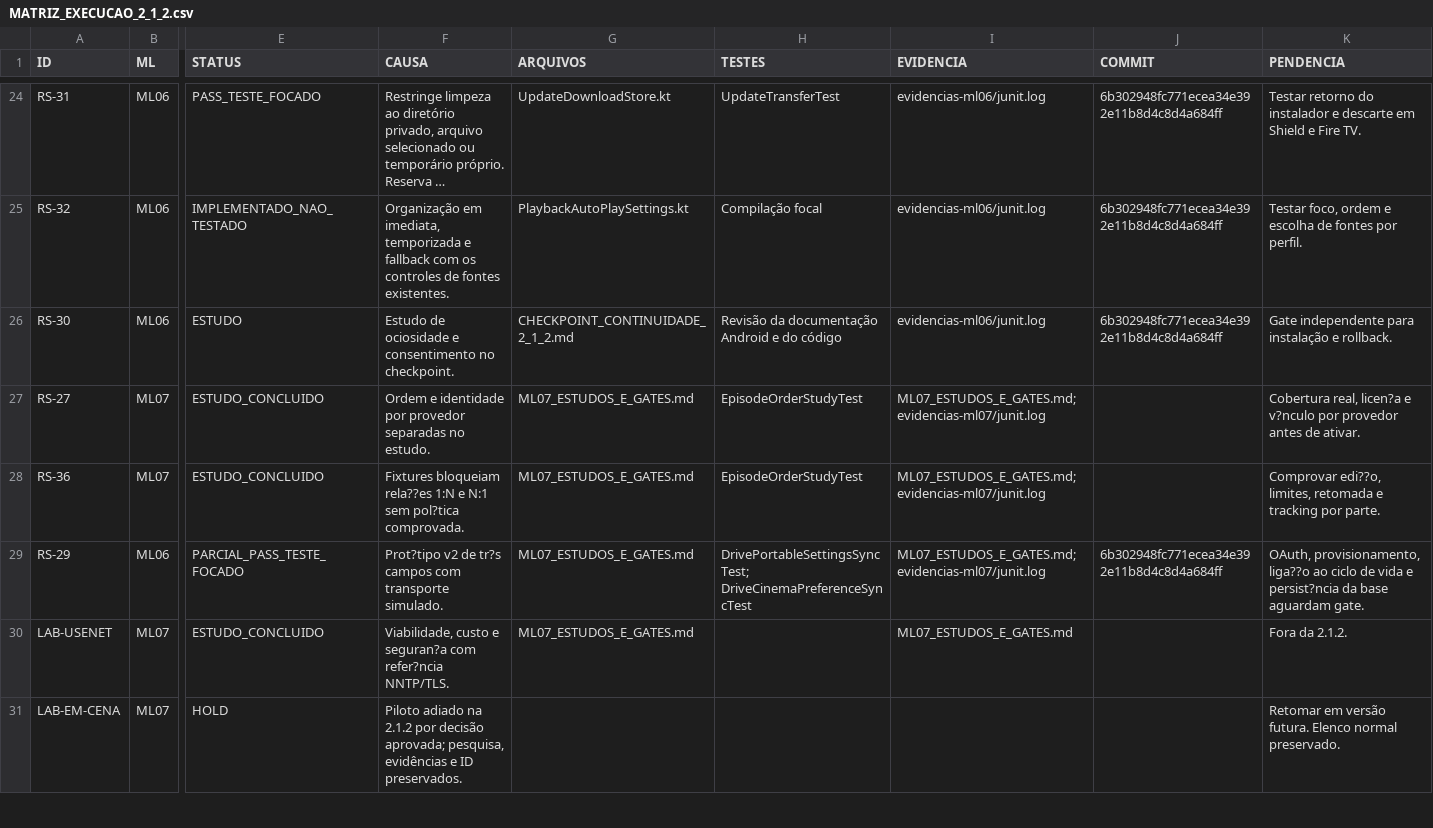
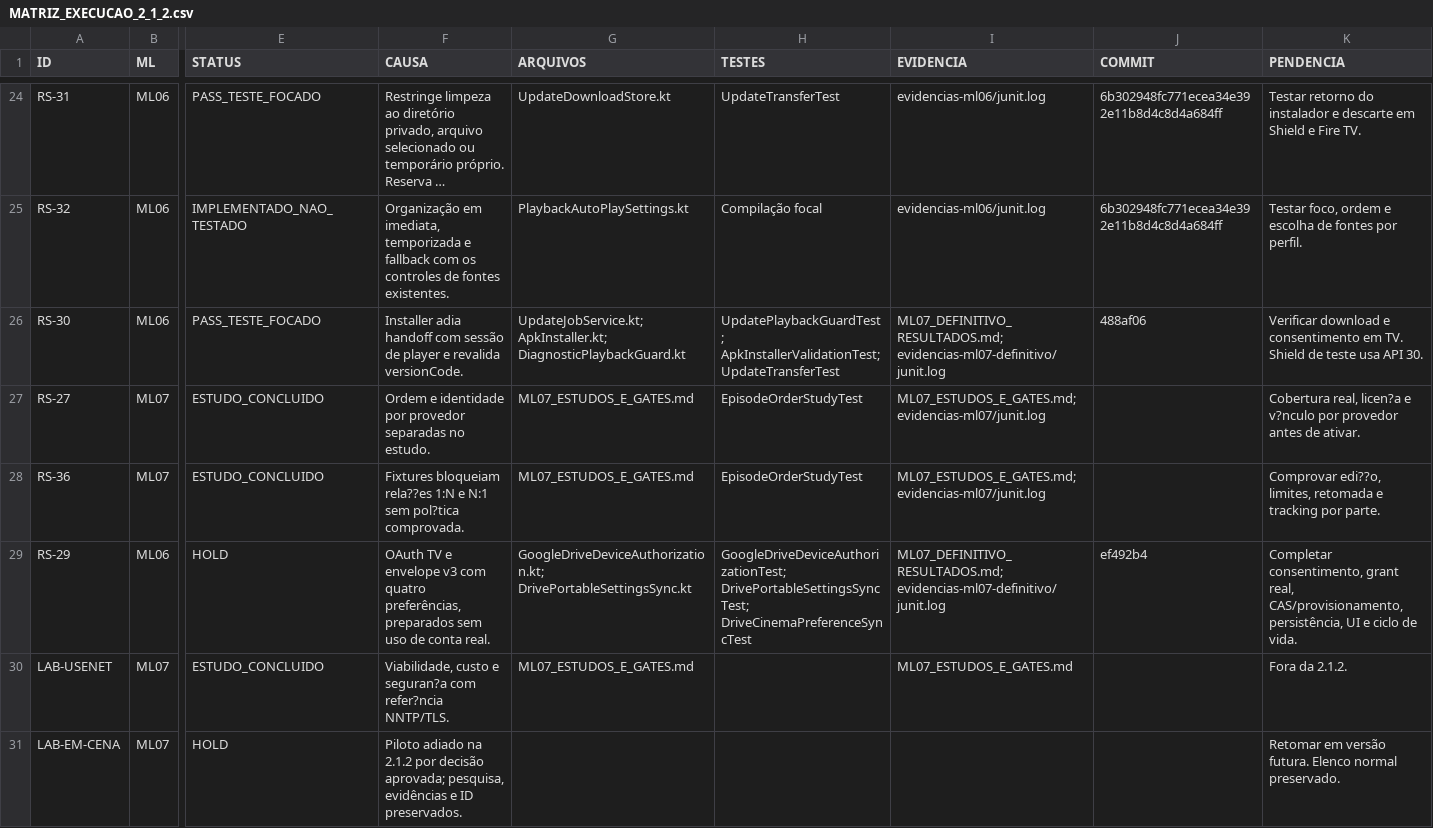
Before and after one commit to danilopagotto82/DanPlus, a CSV file: docs/danplus/MATRIZ_EXECUCAO_2_1_2.csv, drawn as a sheet; only a part is shown, gaps mark what is left out; long unchanged cells end in …; the diff covers the shown part only; the diff names each change by its address in the sheet, - before the commit and + after, or states it on an @@ line.

Commit message:
Record ML07 definitive audit and ML08 integration gate

```diff
--- a/docs/danplus/MATRIZ_EXECUCAO_2_1_2.csv
+++ b/docs/danplus/MATRIZ_EXECUCAO_2_1_2.csv
-E26 (STATUS): ESTUDO
+E26 (STATUS): PASS_TESTE_FOCADO
-F26 (CAUSA): Estudo de ociosidade e consentimento no checkpoint.
+F26 (CAUSA): Installer adia handoff com sessão de player e revalida versionCode.
-G26 (ARQUIVOS): CHECKPOINT_CONTINUIDADE_2_1_2.md
+G26 (ARQUIVOS): UpdateJobService.kt; ApkInstaller.kt; DiagnosticPlaybackGuard.kt
-H26 (TESTES): Revisão da documentação Android e do código
+H26 (TESTES): UpdatePlaybackGuardTest; ApkInstallerValidationTest; UpdateTransferTest
-I26 (EVIDENCIA): evidencias-ml06/junit.log
+I26 (EVIDENCIA): ML07_DEFINITIVO_RESULTADOS.md; evidencias-ml07-definitivo/junit.log
-J26 (COMMIT): 6b302948fc771ecea34e392e11b8d4c8d4a684ff
+J26 (COMMIT): 488af06
-K26 (PENDENCIA): Gate independente para instalação e rollback.
+K26 (PENDENCIA): Verificar download e consentimento em TV. Shield de teste usa API 30.
-E29 (STATUS): PARCIAL_PASS_TESTE_FOCADO
+E29 (STATUS): HOLD
-F29 (CAUSA): Prot?tipo v2 de tr?s campos com transporte simulado.
+F29 (CAUSA): OAuth TV e envelope v3 com quatro preferências, preparados sem uso de conta real.
-G29 (ARQUIVOS): ML07_ESTUDOS_E_GATES.md
+G29 (ARQUIVOS): GoogleDriveDeviceAuthorization.kt; DrivePortableSettingsSync.kt
-H29 (TESTES): DrivePortableSettingsSyncTest; DriveCinemaPreferenceSyncTest
+H29 (TESTES): GoogleDriveDeviceAuthorizationTest; DrivePortableSettingsSyncTest; DriveCinemaPreferenceSyncTest
-I29 (EVIDENCIA): ML07_ESTUDOS_E_GATES.md; evidencias-ml07/junit.log
+I29 (EVIDENCIA): ML07_DEFINITIVO_RESULTADOS.md; evidencias-ml07-definitivo/junit.log
-J29 (COMMIT): 6b302948fc771ecea34e392e11b8d4c8d4a684ff
+J29 (COMMIT): ef492b4
-K29 (PENDENCIA): OAuth, provisionamento, liga??o ao ciclo de vida e persist?ncia da base aguardam gate.
+K29 (PENDENCIA): Completar consentimento, grant real, CAS/provisionamento, persistência, UI e ciclo de vida.
```
Also changed, not shown: 11 edited cells elsewhere in this file, docs/danplus/MATRIZ_RESPONSABILIDADE_BACKUP_ML06.csv, 6 other files.
